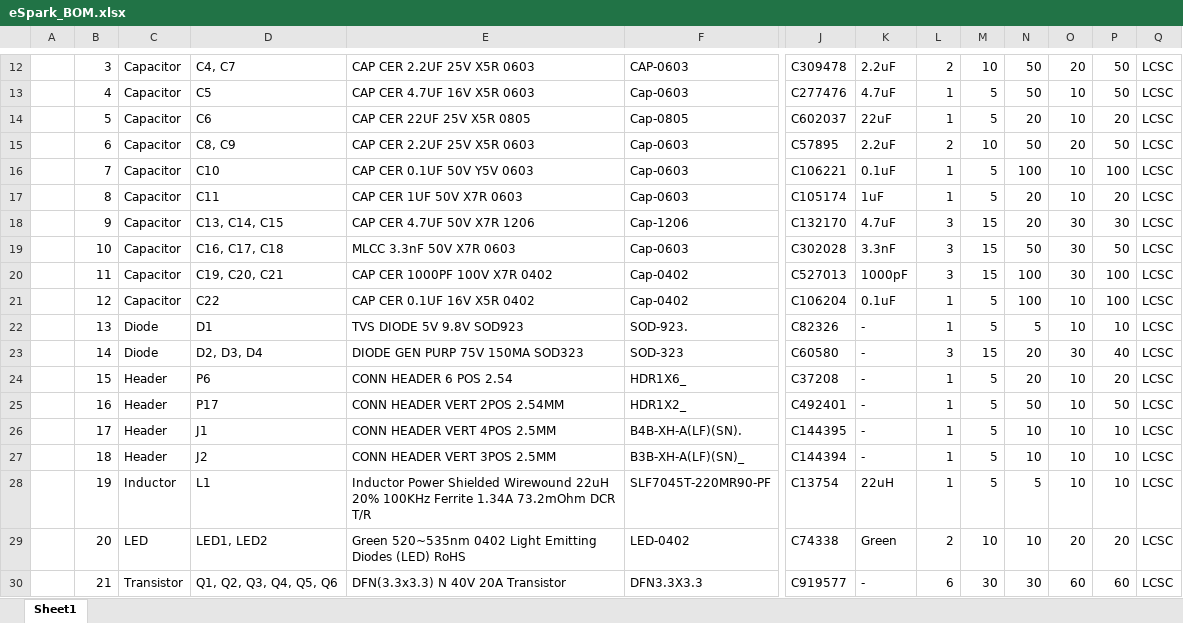
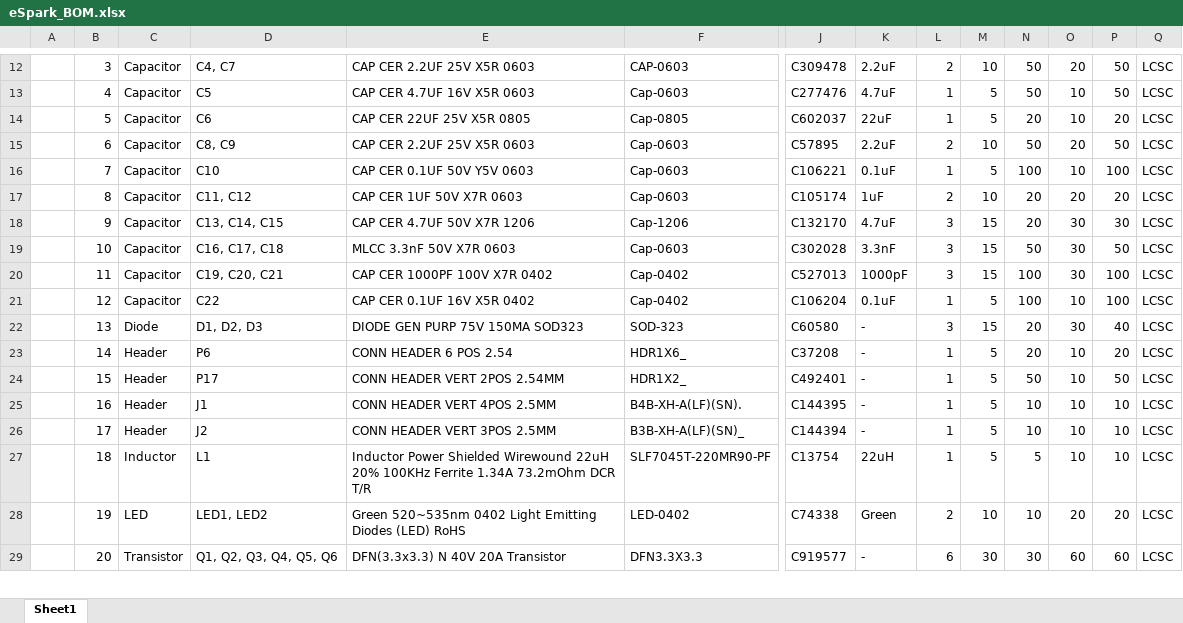
Before and after one commit to eSpark-Consulting-Group/mahmood-ptzkeyboard, an Excel workbook: Deliverables/BOM/PAC5527/eSpark_BOM.xlsx, sheet Sheet1, drawn as a sheet; only a part is shown, gaps mark what is left out; values as stored, in another font and other column widths than the file's, no cell formats; charts and pictures not drawn; removed rows and columns are numbered as before the commit, all else as after; rows hold the shown columns only; the diff covers the shown part only; the diff names each change by its address in the sheet, - before the commit and + after, or states it on an @@ line.

Commit message:
#34 BOM completed, 2 parts remaining.

```diff
--- a/Deliverables/BOM/PAC5527/eSpark_BOM.xlsx (sheet Sheet1)
+++ b/Deliverables/BOM/PAC5527/eSpark_BOM.xlsx (sheet Sheet1)
-D17: C11
+D17: C11, C12
-L17: 1
+L17: 2
-M17: 5
+M17: 10
-O17: 10
+O17: 20
-row 22:  | 13 | Diode | D1 | TVS DIODE 5V 9.8V SOD923 | SOD-923. | C82326 | - | 1 | 5 | 5 | 10 | 10 | LCSC
-B22: 14
+B22: 13
-D22: D2, D3, D4
+D22: D1, D2, D3
-B23: 15
+B23: 14
-B24: 16
+B24: 15
-B25: 17
+B25: 16
-B26: 18
+B26: 17
-B27: 19
+B27: 18
-B28: 20
+B28: 19
-B29: 21
+B29: 20
```
Also changed, not shown: 3 added rows, 5 removed rows and 22 edited cells elsewhere in this sheet, cell formats, formulas that keep their value.
